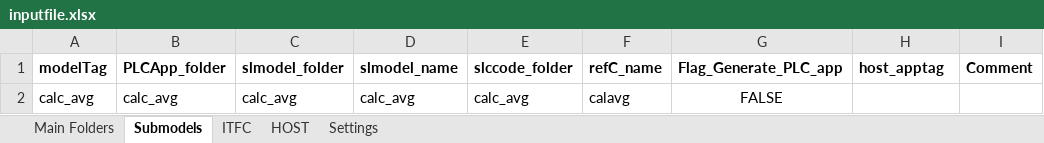
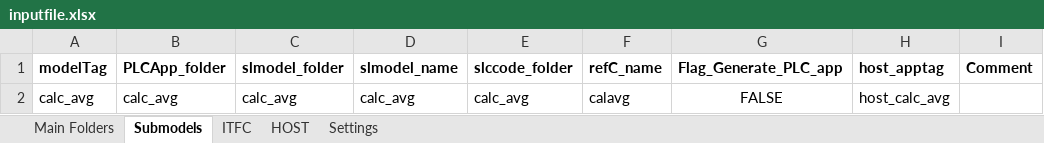
Before and after one commit to TUMLWE/PAL, an Excel workbook: Examples/met_mast_reader/inputfile.xlsx, sheet Submodels, drawn as a sheet; values as stored, in another font and other column widths than the file's, no borders; the diff names each change by its address in the sheet, - before the commit and + after, or states it on an @@ line.

```diff
--- a/Examples/met_mast_reader/inputfile.xlsx (sheet Submodels)
+++ b/Examples/met_mast_reader/inputfile.xlsx (sheet Submodels)
-H2 (host_apptag): (empty)
+H2 (host_apptag): host_calc_avg
```
Also changed, not shown: sheet HOST, sheet ITFC, 7 other files.
